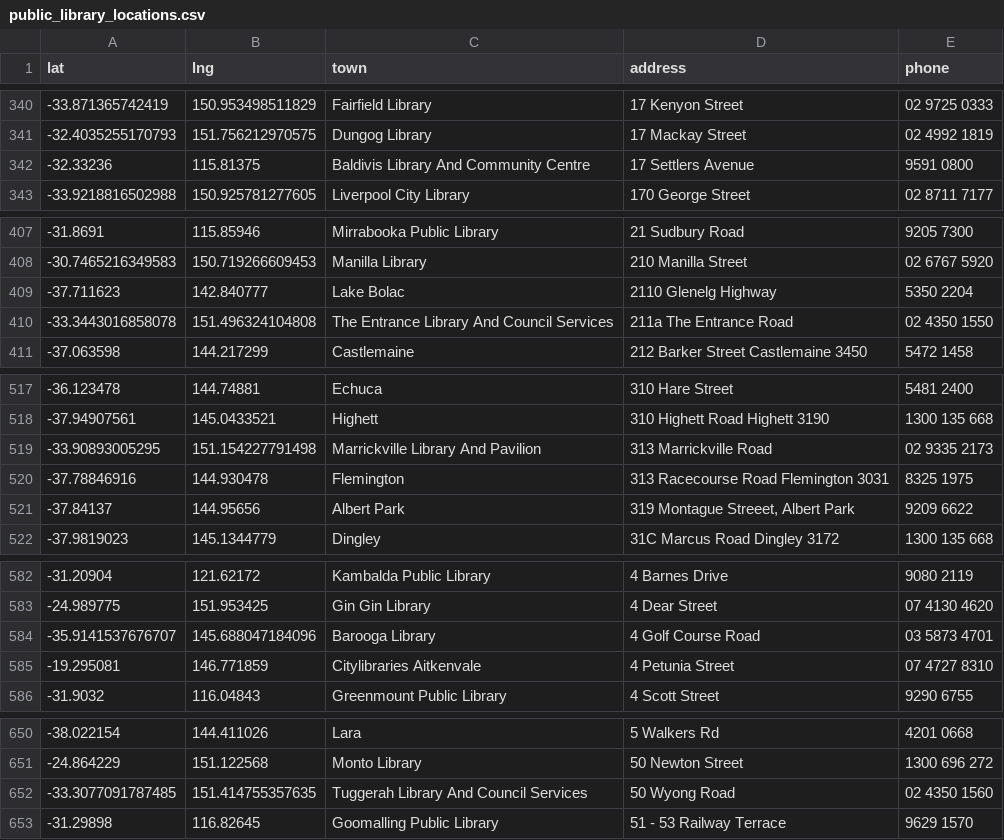
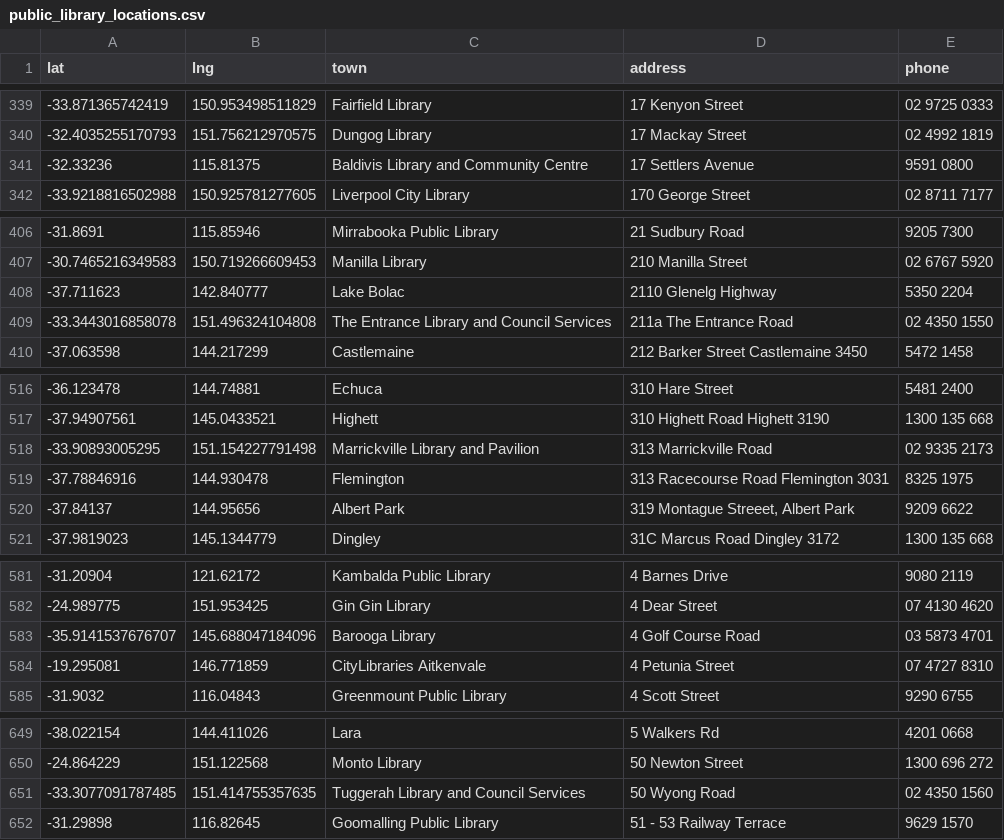
Before and after one commit to hughrun/public_library_map, a CSV file: website/data/public_library_locations.csv, drawn as a sheet; only a part is shown, gaps mark what is left out; the diff covers the shown part only.

Commit message:
Update public_library_locations.csv
rectify capitalisation errors introduced in #74, remove GCCC library admin expressly marked in source data as 'not open to public'

```diff
--- a/website/data/public_library_locations.csv
+++ b/website/data/public_library_locations.csv
@@ -341,3 +340,3 @@ lat,lng,town,address,phone
 -32.4035255170793,151.756212970575,Dungog Library,17 Mackay Street,02 4992 1819
--32.33236,115.81375,Baldivis Library And Community Centre,17 Settlers Avenue,9591 0800
+-32.33236,115.81375,Baldivis Library and Community Centre,17 Settlers Avenue,9591 0800
 -33.9218816502988,150.925781277605,Liverpool City Library,170 George Street,02 8711 7177
@@ -409,3 +408,3 @@ lat,lng,town,address,phone
 -37.711623,142.840777,Lake Bolac,2110 Glenelg Highway,5350 2204
--33.3443016858078,151.496324104808,The Entrance Library And Council Services,211a The Entrance Road,02 4350 1550
+-33.3443016858078,151.496324104808,The Entrance Library and Council Services,211a The Entrance Road,02 4350 1550
 -37.063598,144.217299,Castlemaine,212 Barker Street Castlemaine 3450,5472 1458
@@ -518,3 +517,3 @@ lat,lng,town,address,phone
 -37.94907561,145.0433521,Highett,310 Highett Road Highett 3190,1300 135 668
--33.90893005295,151.154227791498,Marrickville Library And Pavilion,313 Marrickville Road,02 9335 2173
+-33.90893005295,151.154227791498,Marrickville Library and Pavilion,313 Marrickville Road,02 9335 2173
 -37.78846916,144.930478,Flemington,313 Racecourse Road Flemington 3031,8325 1975
@@ -585,2 +584,2 @@ lat,lng,town,address,phone
--19.295081,146.771859,Citylibraries Aitkenvale,4 Petunia Street,07 4727 8310
+-19.295081,146.771859,CityLibraries Aitkenvale,4 Petunia Street,07 4727 8310
 -31.9032,116.04843,Greenmount Public Library,4 Scott Street,9290 6755
@@ -651,3 +650,3 @@ lat,lng,town,address,phone
 -24.864229,151.122568,Monto Library,50 Newton Street,1300 696 272
--33.3077091787485,151.414755357635,Tuggerah Library And Council Services,50 Wyong Road,02 4350 1560
+-33.3077091787485,151.414755357635,Tuggerah Library and Council Services,50 Wyong Road,02 4350 1560
 -31.29898,116.82645,Goomalling Public Library,51 - 53 Railway Terrace,9629 1570
```
Also changed, not shown: 1 removed row and 28 edited cells elsewhere in this file.
